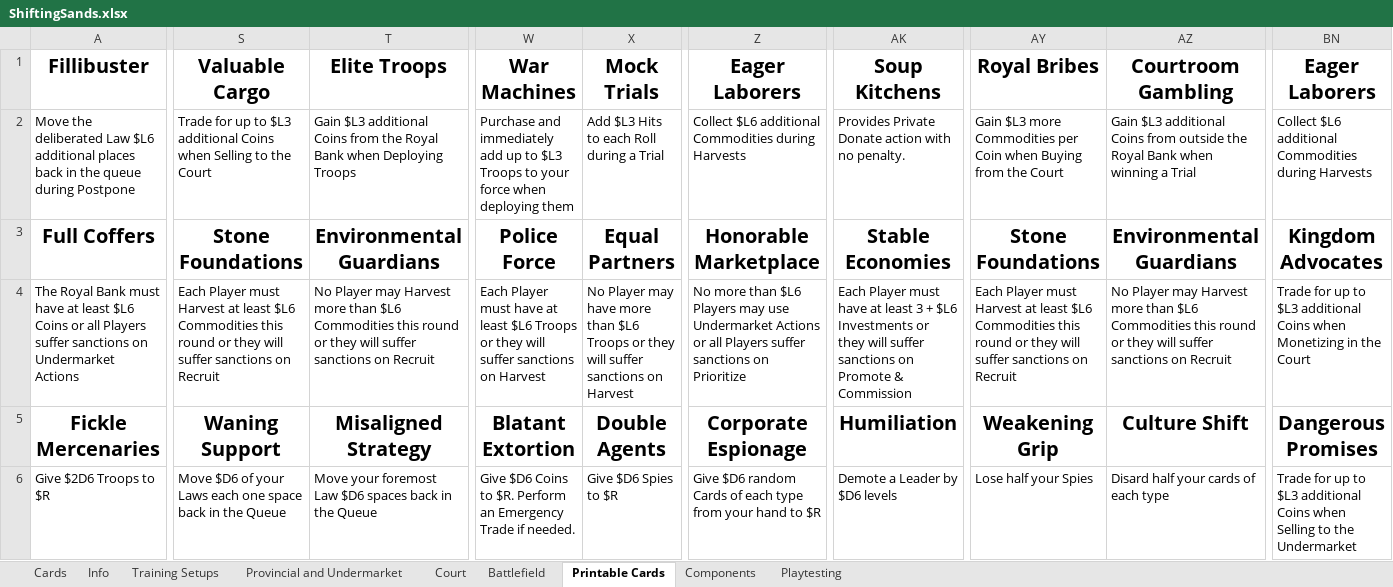
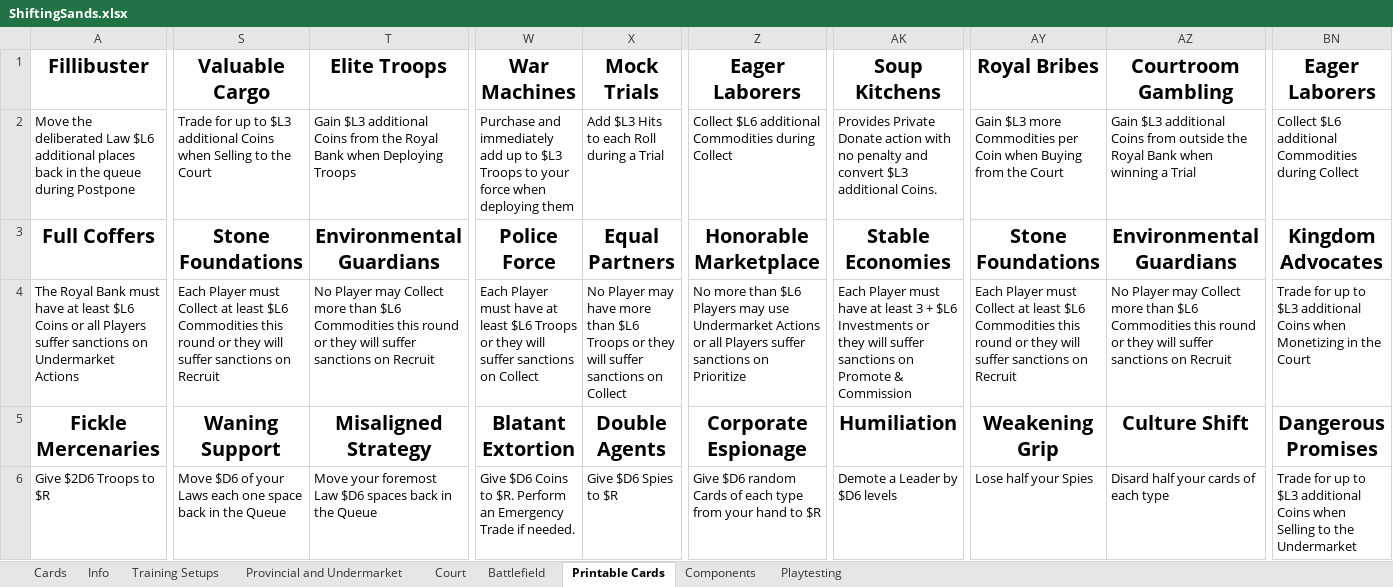
Before and after one commit to bdonet/ShiftingSands, an Excel workbook: ShiftingSands.xlsx, sheet Printable Cards, drawn as a sheet; only a part is shown, gaps mark what is left out; values as stored, in another font and other column widths than the file's, no borders; the diff covers the shown part only; the diff names each change by its address in the sheet, - before the commit and + after, or states it on an @@ line.

```diff
--- a/ShiftingSands.xlsx (sheet Printable Cards)
+++ b/ShiftingSands.xlsx (sheet Printable Cards)
-Z2: …Commodities during Harvests
+Z2: …Commodities during Collect
-AK2: …with no penalty.
+AK2: …with no penalty and convert $L3 additional Coins.
-BN2: …Commodities during Harvests
+BN2: …Commodities during Collect
-S4: …Player must Harvest at least…
+S4: …Player must Collect at least…
-T4: …Player may Harvest more than…
+T4: …Player may Collect more than…
-W4: …sanctions on Harvest
+W4: …sanctions on Collect
-X4: …sanctions on Harvest
+X4: …sanctions on Collect
-AY4: …Player must Harvest at least…
+AY4: …Player must Collect at least…
-AZ4: …Player may Harvest more than…
+AZ4: …Player may Collect more than…
```
Also changed, not shown: 3 edited cells elsewhere in this sheet, sheet Playtesting, sheet Cards, sheet Training Setups, sheet Provincial and Undermarket, sheet Info, charts or pictures, 1 other file.
